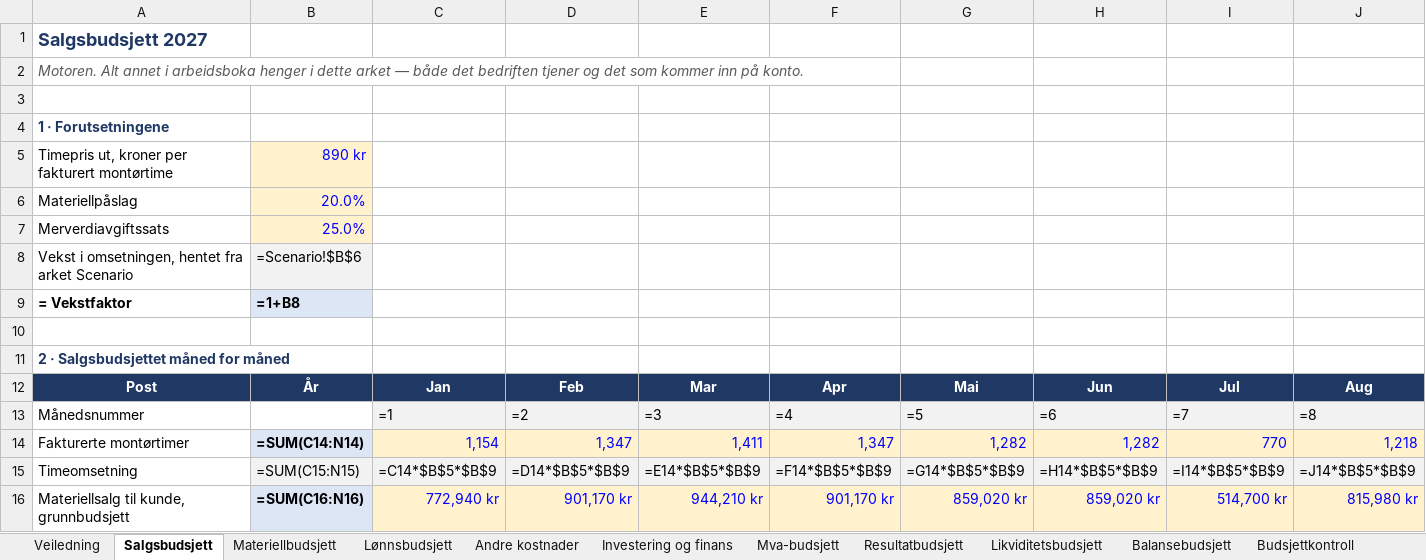
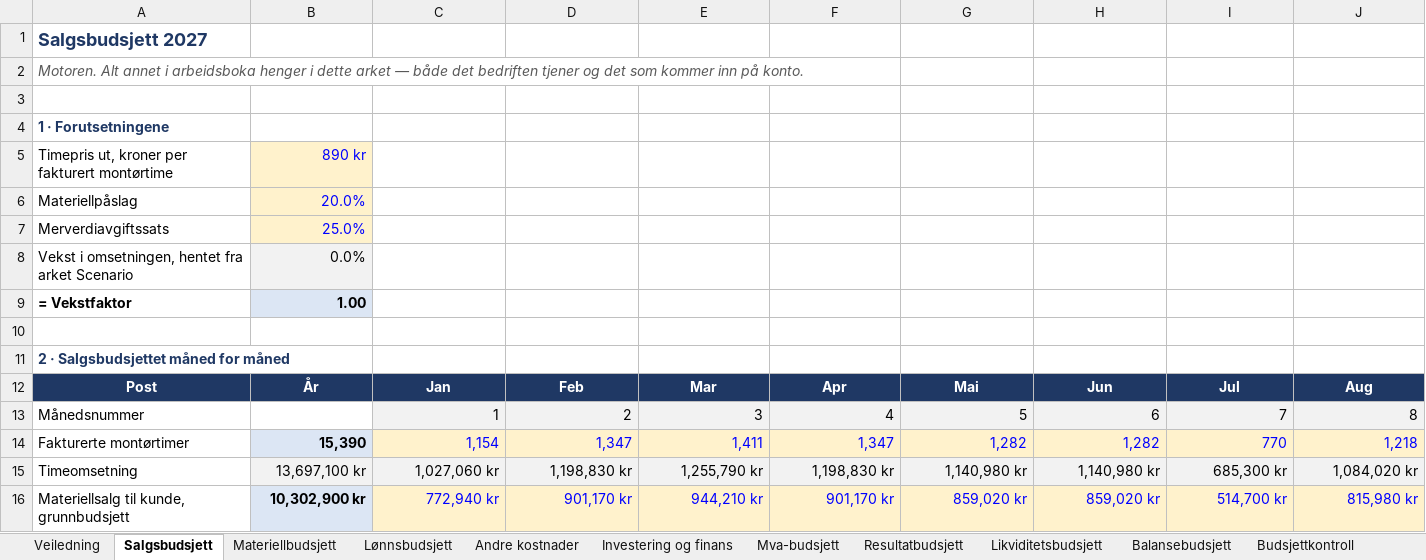
Before and after one commit to Truthseeker1968/lom-app, an Excel workbook: pensum/ok09/OK09_Budsjettering_Regneark_Delbudsjetter.xlsx, sheet Salgsbudsjett, drawn as a sheet; only a part is shown; values as stored, in another font and other column widths than the file's, no borders; formulas without a stored value are shown as written; conditional formats not drawn; the diff covers the shown part only; the diff names each change by its address in the sheet, - before the commit and + after, or states it on an @@ line.

```diff
--- a/pensum/ok09/OK09_Budsjettering_Regneark_Delbudsjetter.xlsx (sheet Salgsbudsjett)
+++ b/pensum/ok09/OK09_Budsjettering_Regneark_Delbudsjetter.xlsx (sheet Salgsbudsjett)
-B8: =Scenario!$B$6
+B8: 0.0%
-B9: =1+B8
+B9: 1.00
-C13: =1
+C13: 1
-D13: =2
+D13: 2
-E13: =3
+E13: 3
-F13: =4
+F13: 4
-G13: =5
+G13: 5
-H13: =6
+H13: 6
-I13: =7
+I13: 7
-J13: =8
+J13: 8
-B14: =SUM(C14:N14)
+B14: 15,390
-B15: =SUM(C15:N15)
+B15: 13,697,100 kr
-C15: =C14*$B$5*$B$9
+C15: 1,027,060 kr
-D15: =D14*$B$5*$B$9
+D15: 1,198,830 kr
-E15: =E14*$B$5*$B$9
+E15: 1,255,790 kr
-F15: =F14*$B$5*$B$9
+F15: 1,198,830 kr
-G15: =G14*$B$5*$B$9
+G15: 1,140,980 kr
-H15: =H14*$B$5*$B$9
+H15: 1,140,980 kr
-I15: =I14*$B$5*$B$9
+I15: 685,300 kr
-J15: =J14*$B$5*$B$9
+J15: 1,084,020 kr
-B16: =SUM(C16:N16)
+B16: 10,302,900 kr
```
Also changed, not shown: 76 edited cells elsewhere in this sheet, sheet Likviditetsbudsjett, sheet Resultatbudsjett, sheet Investering og finans, sheet Lønnsbudsjett, sheet Materiellbudsjett, sheet Andre kostnader, 4 more sheets, pensum/ok01/OK01_Etablering_og_oppstart_Regneark_Selskapsform_og_skatt.xlsx, pensum/ok03/OK03_Bedriftens_regnskap_Regneark_Resultat_og_balanse.xlsx, 29 other files.
